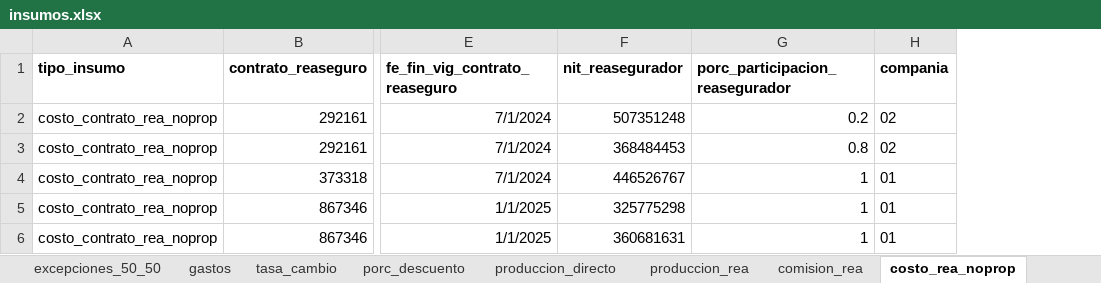
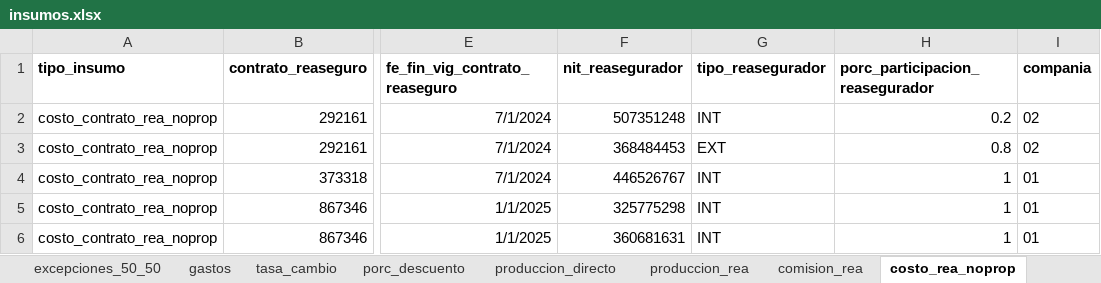
Before and after one commit to sebastobone/prototipo-pcr, an Excel workbook: prototipo_pcr/inputs/insumos.xlsx, sheet costo_rea_noprop, drawn as a sheet; only a part is shown, gaps mark what is left out; values as stored, in another font and other column widths than the file's, no borders; the diff names each change by its address in the sheet, - before the commit and + after, or states it on an @@ line.

Commit message:
se agrega el campo tipo_reasegurador requerido en el input

```diff
--- a/prototipo_pcr/inputs/insumos.xlsx (sheet costo_rea_noprop)
+++ b/prototipo_pcr/inputs/insumos.xlsx (sheet costo_rea_noprop)
+column G (tipo_reasegurador), rows 2-6: INT | EXT | INT | INT | INT
```
Also changed, not shown: sheet comision_rea, sheet produccion_rea, other sheet tabs, formulas that keep their value, 1 other file.
